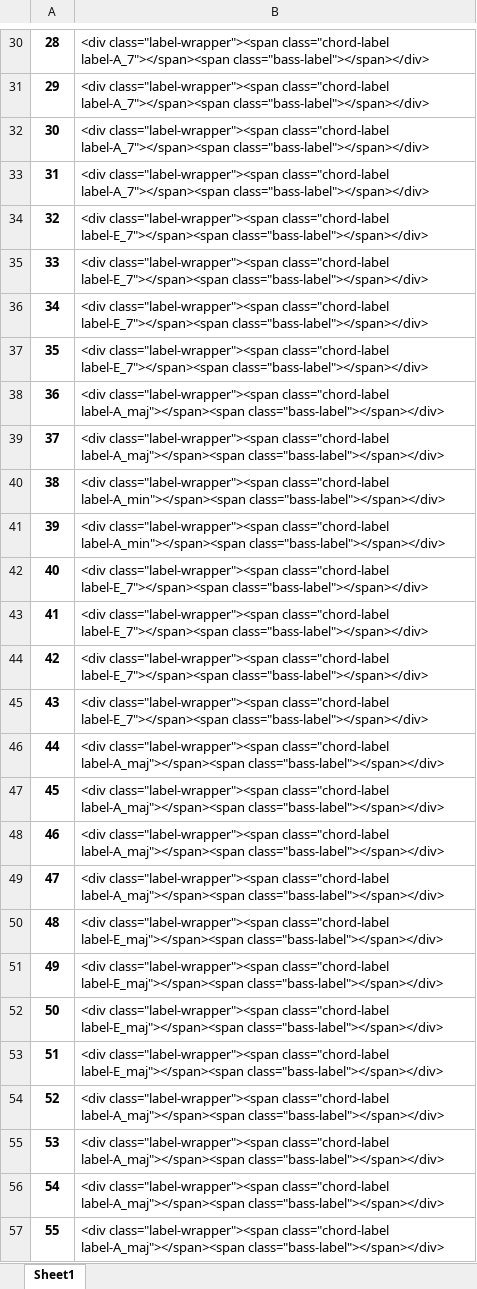
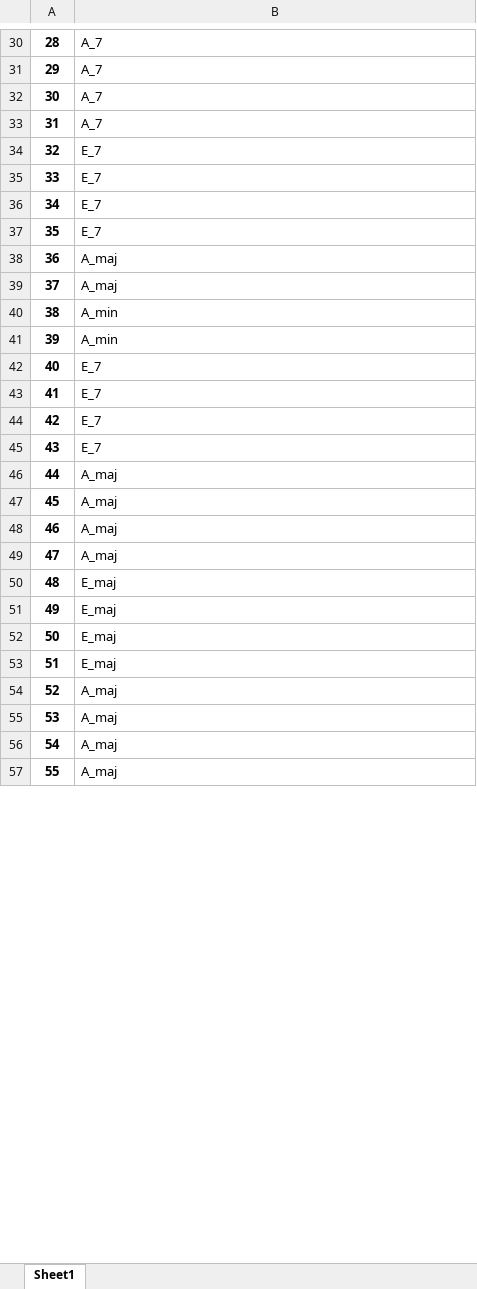
Before and after one commit to borchr27/SongScrape, an Excel workbook: chords.xlsx, sheet Sheet1, drawn as a sheet; only a part is shown, gaps mark what is left out; values as stored, in another font and other column widths than the file's, no borders; the diff covers the shown part only; the diff names each change by its address in the sheet, - before the commit and + after, or states it on an @@ line.

Commit message:
Isolated chords for and sorted data

```diff
--- a/chords.xlsx (sheet Sheet1)
+++ b/chords.xlsx (sheet Sheet1)
-B30:B33: <div class="label-wrapper"><span class="chord-label label-A_7"></span><span class="bass-label"></span></div>
+B30:B33: A_7
-B34:B37: <div class="label-wrapper"><span class="chord-label label-E_7"></span><span class="bass-label"></span></div>
+B34:B37: E_7
-B38:B39: <div class="label-wrapper"><span class="chord-label label-A_maj"></span><span class="bass-label"></span></div>
+B38:B39: A_maj
-B40:B41: <div class="label-wrapper"><span class="chord-label label-A_min"></span><span class="bass-label"></span></div>
+B40:B41: A_min
-B42:B45: <div class="label-wrapper"><span class="chord-label label-E_7"></span><span class="bass-label"></span></div>
+B42:B45: E_7
-B46:B49: <div class="label-wrapper"><span class="chord-label label-A_maj"></span><span class="bass-label"></span></div>
+B46:B49: A_maj
-B50:B53: <div class="label-wrapper"><span class="chord-label label-E_maj"></span><span class="bass-label"></span></div>
+B50:B53: E_maj
-B54:B57: <div class="label-wrapper"><span class="chord-label label-A_maj"></span><span class="bass-label"></span></div>
+B54:B57: A_maj
```
Also changed, not shown: 665 edited cells elsewhere in this sheet, 3 other files.
